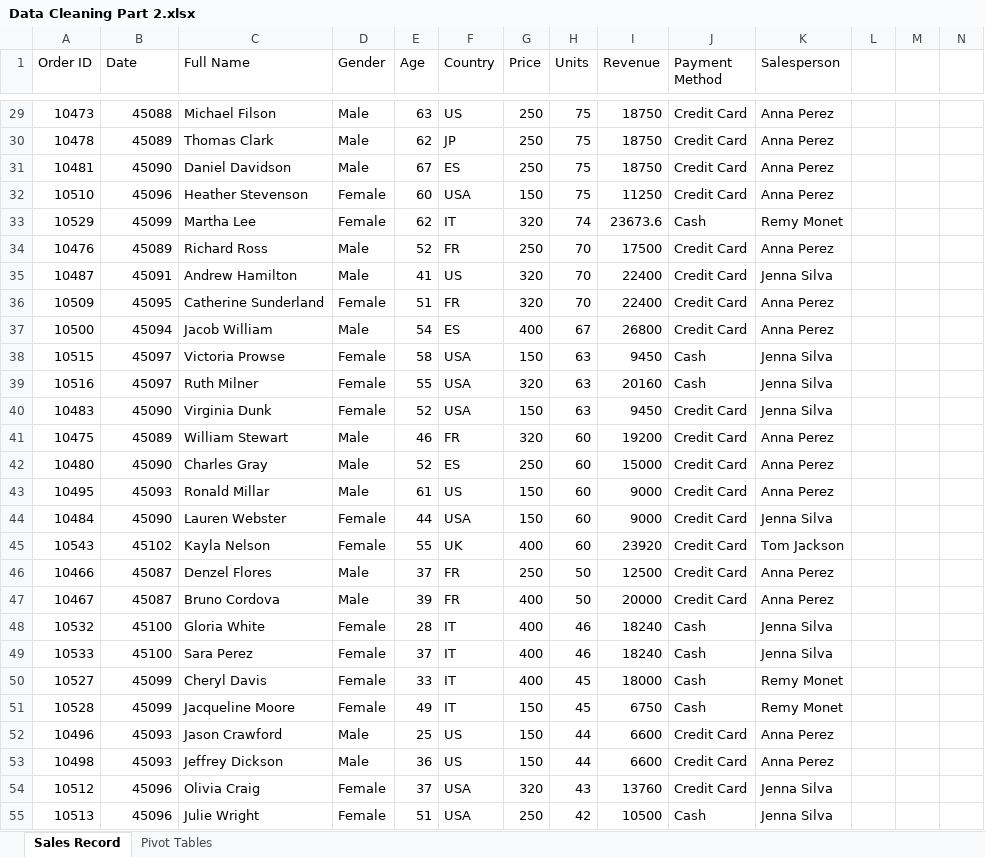
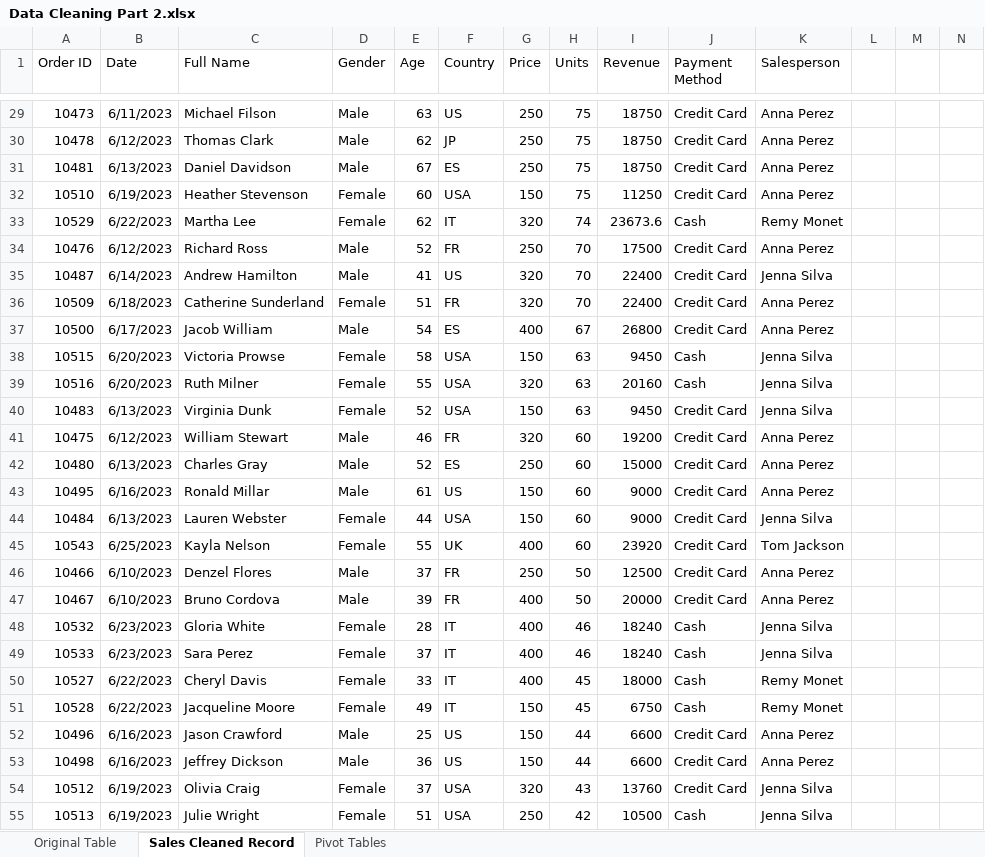
Before and after one commit to Er-Divya/Excel_DataCleaning_Transformation, an Excel workbook: Data Cleaning Part 2.xlsx, sheet Sales Cleaned Record, drawn as a sheet; only a part is shown, gaps mark what is left out; values as stored, in another font and other column widths than the file's, no borders; charts and pictures and table styles not drawn; the diff covers the shown part only; the diff names each change by its address in the sheet, - before the commit and + after, or states it on an @@ line.

```diff
--- a/Data Cleaning Part 2.xlsx (sheet Sales Cleaned Record)
+++ b/Data Cleaning Part 2.xlsx (sheet Sales Cleaned Record)
-sheet tab: Sales Record
+sheet tab: Sales Cleaned Record
+sheet tab: Original Table
-B29 (Date): 45088
+B29 (Date): 6/11/2023
-B30 (Date): 45089
+B30 (Date): 6/12/2023
-B31 (Date): 45090
+B31 (Date): 6/13/2023
-B32 (Date): 45096
+B32 (Date): 6/19/2023
-B33 (Date): 45099
+B33 (Date): 6/22/2023
-B34 (Date): 45089
+B34 (Date): 6/12/2023
-B35 (Date): 45091
+B35 (Date): 6/14/2023
-B36 (Date): 45095
+B36 (Date): 6/18/2023
-B37 (Date): 45094
+B37 (Date): 6/17/2023
-B38:B39 (Date): 45097
+B38:B39 (Date): 6/20/2023
-B40 (Date): 45090
+B40 (Date): 6/13/2023
-B41 (Date): 45089
+B41 (Date): 6/12/2023
-B42 (Date): 45090
+B42 (Date): 6/13/2023
-B43 (Date): 45093
+B43 (Date): 6/16/2023
-B44 (Date): 45090
+B44 (Date): 6/13/2023
-B45 (Date): 45102
+B45 (Date): 6/25/2023
-B46:B47 (Date): 45087
+B46:B47 (Date): 6/10/2023
-B48:B49 (Date): 45100
+B48:B49 (Date): 6/23/2023
-B50:B51 (Date): 45099
+B50:B51 (Date): 6/22/2023
-B52:B53 (Date): 45093
+B52:B53 (Date): 6/16/2023
-B54:B55 (Date): 45096
+B54:B55 (Date): 6/19/2023
```
Also changed, not shown: 64 edited cells elsewhere in this sheet, charts or pictures.
